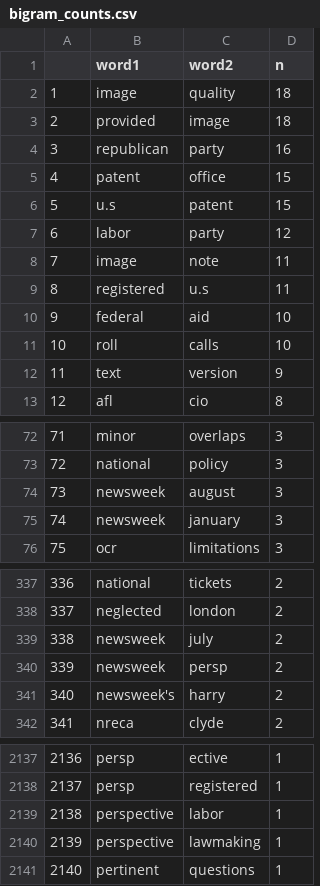
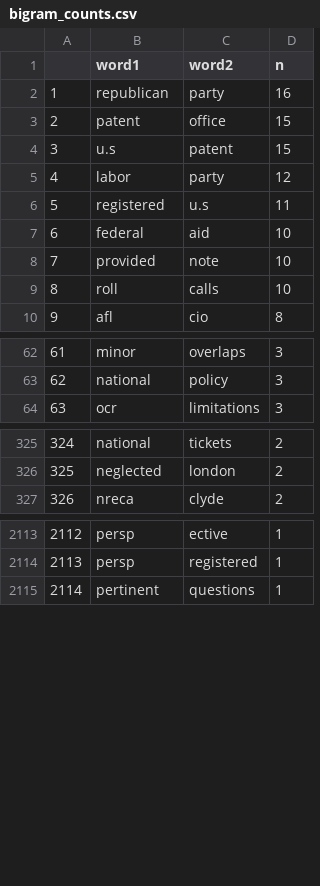
Before and after one commit to blangumd/CompText_Jour_FinalProject, a CSV file: bigram_counts.csv, drawn as a sheet; only a part is shown, gaps mark what is left out; removed rows and columns are numbered as before the commit, all else as after; the diff covers the shown part only; the diff names each change by its address in the sheet, - before the commit and + after, or states it on an @@ line.

```diff
--- a/bigram_counts.csv
+++ b/bigram_counts.csv
-row 2: 1 | image | quality | 18
-row 3: 2 | provided | image | 18
@@ column A renumbered from row 2 down @@
-row 8: 7 | image | note | 11
+row 8: 7 | provided | note | 10
-row 12: 11 | text | version | 9
-row 74: 73 | newsweek | august | 3
-row 75: 74 | newsweek | january | 3
-row 339: 338 | newsweek | july | 2
-row 340: 339 | newsweek | persp | 2
-row 341: 340 | newsweek's | harry | 2
-row 2139: 2138 | perspective | labor | 1
-row 2140: 2139 | perspective | lawmaking | 1
```
Also changed, not shown: 2 added rows, 17 removed rows and 6 edited cells elsewhere in this file, 8 other files.
